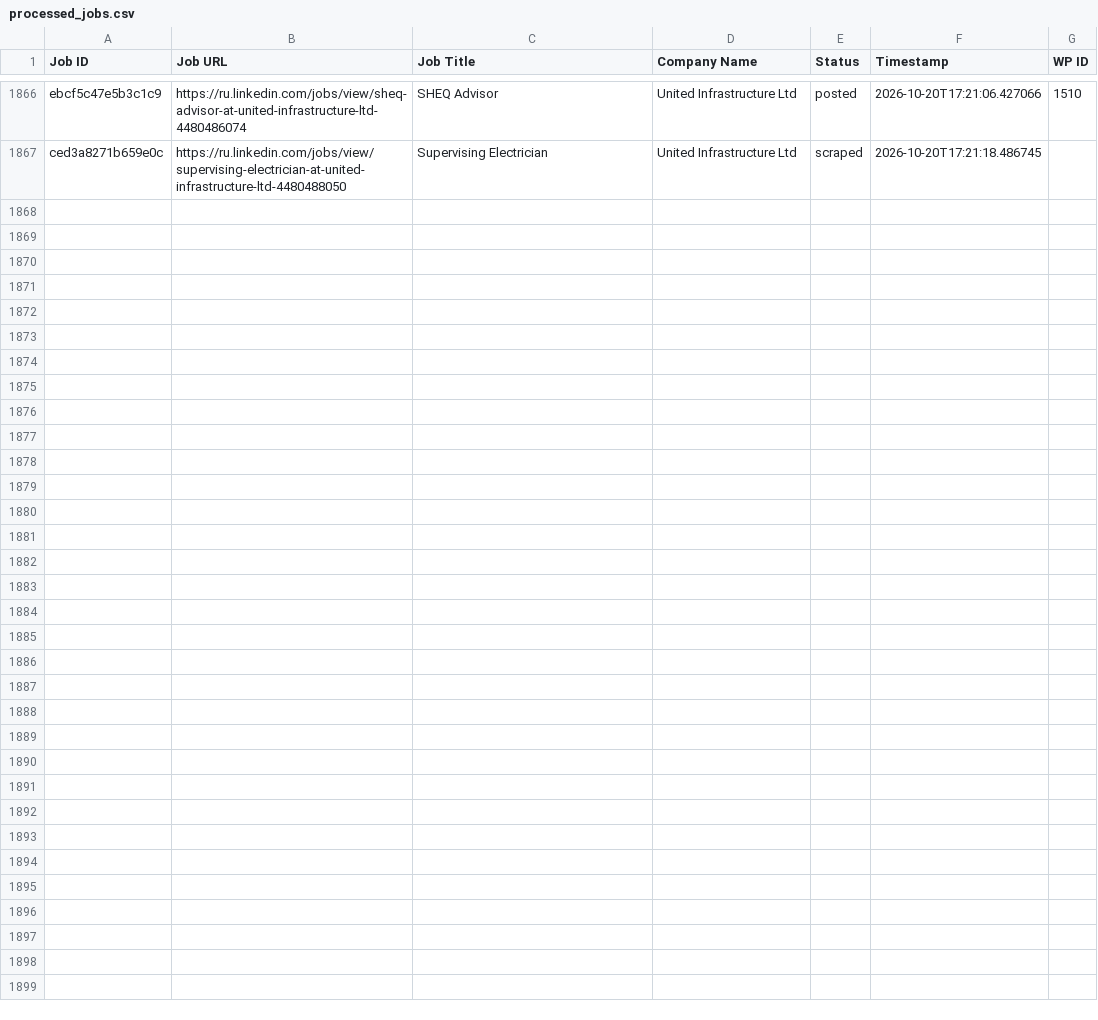
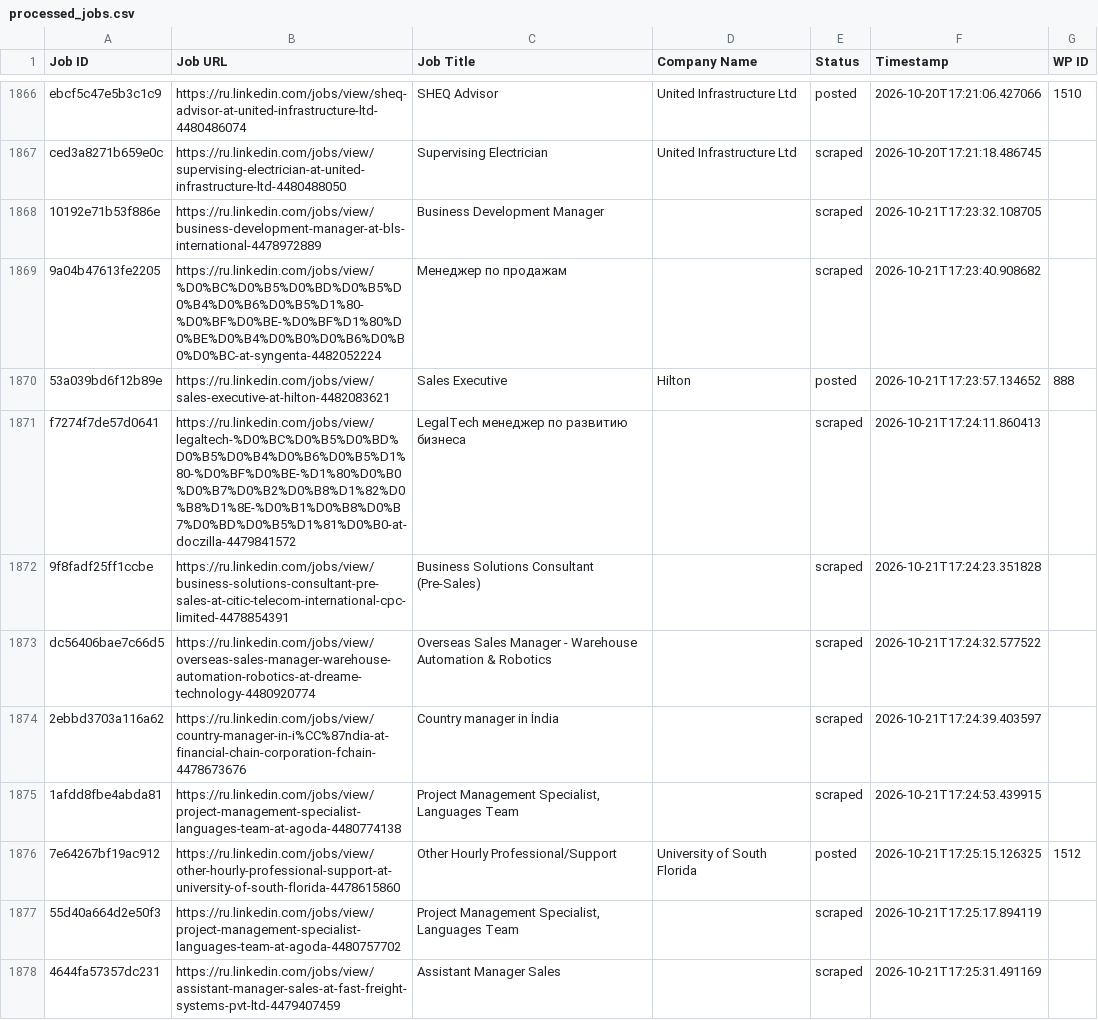
Before and after one commit to vindoky/ru, a CSV file: processed_jobs.csv, drawn as a sheet; only a part is shown, gaps mark what is left out; the diff covers the shown part only; the diff names each change by its address in the sheet, - before the commit and + after, or states it on an @@ line.

```diff
--- a/processed_jobs.csv
+++ b/processed_jobs.csv
+row 1868: 10192e71b53f886e | https://ru.linkedin.com/jobs/view/business-development-manager-at-bls-international-4478972889 | Business Development Manager |  | scraped | 2026-10-21T17:23:32.108705
+row 1869: 9a04b47613fe2205 | https://ru.linkedin.com/jobs/view/%D0%BC%D0%B5%D0%BD%D0%B5%D0%B4%D0%B6%D0%B5%D1%80-%D0%BF%D0%BE-%D0%BF%D1%80%D0%BE%D0%B4%D0%B0%D0%B6%D0%B0%D0%BC-at-syngenta-4482052224 | Менеджер по продажам |  | scraped | 2026-10-21T17:23:40.908682
+row 1870: 53a039bd6f12b89e | https://ru.linkedin.com/jobs/view/sales-executive-at-hilton-4482083621 | Sales Executive | Hilton | posted | 2026-10-21T17:23:57.134652 | 888
+row 1871: f7274f7de57d0641 | https://ru.linkedin.com/jobs/view/legaltech-%D0%BC%D0%B5%D0%BD%D0%B5%D0%B4%D0%B6%D0%B5%D1%80-%D0%BF%D0%BE-%D1%80%D0%B0%D0%B7%D0%B2%D0%B8%D1%82%D0%B8%D1%8E-%D0%B1%D0%B8%D0%B7%D0%BD%D0%B5%D1%81%D0%B0-at-doczilla-4479841572 | LegalTech менеджер по развитию бизнеса |  | scraped | 2026-10-21T17:24:11.860413
+row 1872: 9f8fadf25ff1ccbe | https://ru.linkedin.com/jobs/view/business-solutions-consultant-pre-sales-at-citic-telecom-international-cpc-limited-4478854391 | Business Solutions Consultant (Pre-Sales) |  | scraped | 2026-10-21T17:24:23.351828
+row 1873: dc56406bae7c66d5 | https://ru.linkedin.com/jobs/view/overseas-sales-manager-warehouse-automation-robotics-at-dreame-technology-4480920774 | Overseas Sales Manager - Warehouse Automation & Robotics |  | scraped | 2026-10-21T17:24:32.577522
+row 1874: 2ebbd3703a116a62 | https://ru.linkedin.com/jobs/view/country-manager-in-i%CC%87ndia-at-financial-chain-corporation-fchain-4478673676 | Country manager in İndia |  | scraped | 2026-10-21T17:24:39.403597
+row 1875: 1afdd8fbe4abda81 | https://ru.linkedin.com/jobs/view/project-management-specialist-languages-team-at-agoda-4480774138 | Project Management Specialist, Languages Team |  | scraped | 2026-10-21T17:24:53.439915
+row 1876: 7e64267bf19ac912 | https://ru.linkedin.com/jobs/view/other-hourly-professional-support-at-university-of-south-florida-4478615860 | Other Hourly Professional/Support | University of South Florida | posted | 2026-10-21T17:25:15.126325 | 1512
+row 1877: 55d40a664d2e50f3 | https://ru.linkedin.com/jobs/view/project-management-specialist-languages-team-at-agoda-4480757702 | Project Management Specialist, Languages Team |  | scraped | 2026-10-21T17:25:17.894119
+row 1878: 4644fa57357dc231 | https://ru.linkedin.com/jobs/view/assistant-manager-sales-at-fast-freight-systems-pvt-ltd-4479407459 | Assistant Manager Sales |  | scraped | 2026-10-21T17:25:31.491169
```
Also changed, not shown: 10 added rows elsewhere in this file.
